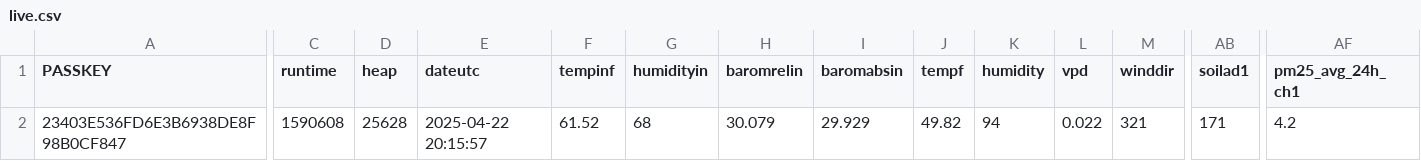
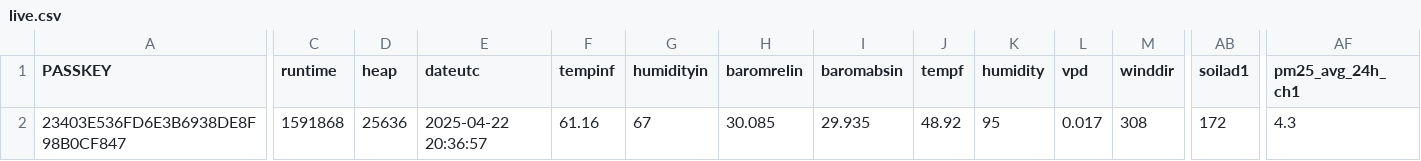
Before and after one commit to wetterzerbst/wetterdaten, a CSV file: data/live.csv, drawn as a sheet; only a part is shown, gaps mark what is left out; the diff covers the shown part only; the diff names each change by its address in the sheet, - before the commit and + after, or states it on an @@ line.

```diff
--- a/data/live.csv
+++ b/data/live.csv
-C2 (runtime): 1590608
+C2 (runtime): 1591868
-D2 (heap): 25628
+D2 (heap): 25636
-E2 (dateutc): 2025-04-22 20:15:57
+E2 (dateutc): 2025-04-22 20:36:57
-F2 (tempinf): 61.52
+F2 (tempinf): 61.16
-G2 (humidityin): 68
+G2 (humidityin): 67
-H2 (baromrelin): 30.079
+H2 (baromrelin): 30.085
-I2 (baromabsin): 29.929
+I2 (baromabsin): 29.935
-J2 (tempf): 49.82
+J2 (tempf): 48.92
-K2 (humidity): 94
+K2 (humidity): 95
-L2 (vpd): 0.022
+L2 (vpd): 0.017
-M2 (winddir): 321
+M2 (winddir): 308
-AB2 (soilad1): 171
+AB2 (soilad1): 172
-AF2 (pm25_avg_24h_ch1): 4.2
+AF2 (pm25_avg_24h_ch1): 4.3
```
Also changed, not shown: 1 edited cell elsewhere in this file, 2 other files.
